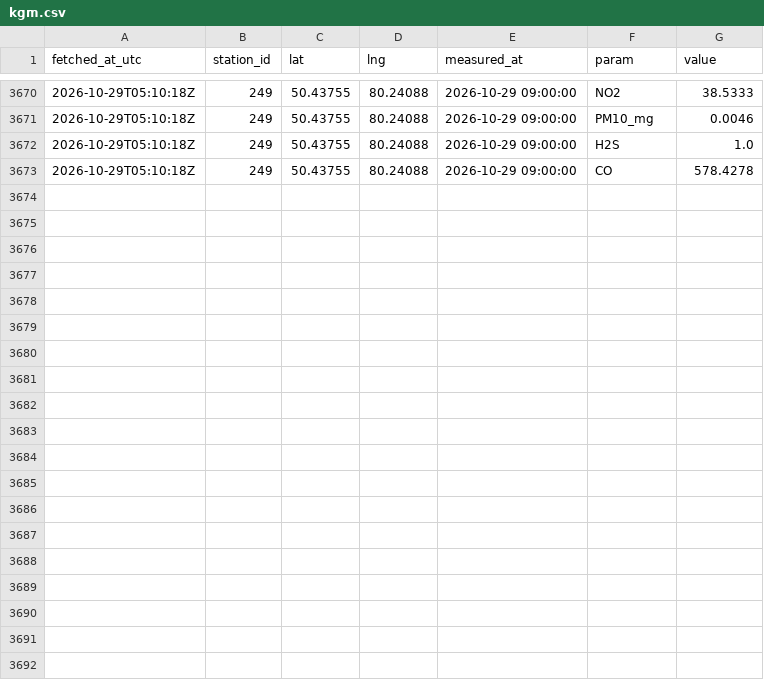
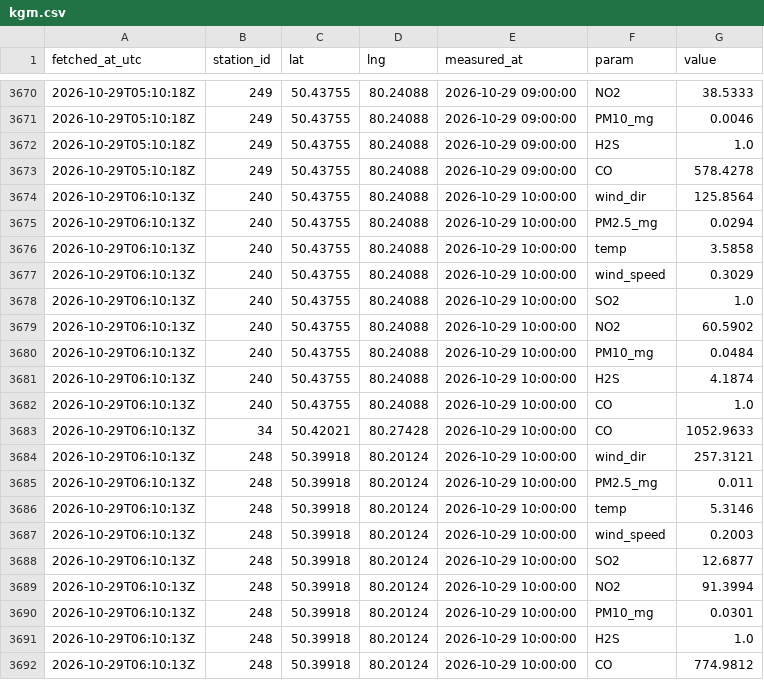
Before and after one commit to SanDav2011/atyrau-air, a CSV file: data/semey/kgm.csv, drawn as a sheet; only a part is shown, gaps mark what is left out; the diff covers the shown part only; the diff names each change by its address in the sheet, - before the commit and + after, or states it on an @@ line.

```diff
--- a/data/semey/kgm.csv
+++ b/data/semey/kgm.csv
+row 3674: 2026-10-29T06:10:13Z | 240 | 50.43755 | 80.24088 | 2026-10-29 10:00:00 | wind_dir | 125.8564
+row 3675: 2026-10-29T06:10:13Z | 240 | 50.43755 | 80.24088 | 2026-10-29 10:00:00 | PM2.5_mg | 0.0294
+row 3676: 2026-10-29T06:10:13Z | 240 | 50.43755 | 80.24088 | 2026-10-29 10:00:00 | temp | 3.5858
+row 3677: 2026-10-29T06:10:13Z | 240 | 50.43755 | 80.24088 | 2026-10-29 10:00:00 | wind_speed | 0.3029
+row 3678: 2026-10-29T06:10:13Z | 240 | 50.43755 | 80.24088 | 2026-10-29 10:00:00 | SO2 | 1.0
+row 3679: 2026-10-29T06:10:13Z | 240 | 50.43755 | 80.24088 | 2026-10-29 10:00:00 | NO2 | 60.5902
+row 3680: 2026-10-29T06:10:13Z | 240 | 50.43755 | 80.24088 | 2026-10-29 10:00:00 | PM10_mg | 0.0484
+row 3681: 2026-10-29T06:10:13Z | 240 | 50.43755 | 80.24088 | 2026-10-29 10:00:00 | H2S | 4.1874
+row 3682: 2026-10-29T06:10:13Z | 240 | 50.43755 | 80.24088 | 2026-10-29 10:00:00 | CO | 1.0
+row 3683: 2026-10-29T06:10:13Z | 34 | 50.42021 | 80.27428 | 2026-10-29 10:00:00 | CO | 1052.9633
+row 3684: 2026-10-29T06:10:13Z | 248 | 50.39918 | 80.20124 | 2026-10-29 10:00:00 | wind_dir | 257.3121
+row 3685: 2026-10-29T06:10:13Z | 248 | 50.39918 | 80.20124 | 2026-10-29 10:00:00 | PM2.5_mg | 0.011
+row 3686: 2026-10-29T06:10:13Z | 248 | 50.39918 | 80.20124 | 2026-10-29 10:00:00 | temp | 5.3146
+row 3687: 2026-10-29T06:10:13Z | 248 | 50.39918 | 80.20124 | 2026-10-29 10:00:00 | wind_speed | 0.2003
+row 3688: 2026-10-29T06:10:13Z | 248 | 50.39918 | 80.20124 | 2026-10-29 10:00:00 | SO2 | 12.6877
+row 3689: 2026-10-29T06:10:13Z | 248 | 50.39918 | 80.20124 | 2026-10-29 10:00:00 | NO2 | 91.3994
+row 3690: 2026-10-29T06:10:13Z | 248 | 50.39918 | 80.20124 | 2026-10-29 10:00:00 | PM10_mg | 0.0301
+row 3691: 2026-10-29T06:10:13Z | 248 | 50.39918 | 80.20124 | 2026-10-29 10:00:00 | H2S | 1.0
+row 3692: 2026-10-29T06:10:13Z | 248 | 50.39918 | 80.20124 | 2026-10-29 10:00:00 | CO | 774.9812
```
Also changed, not shown: 9 added rows elsewhere in this file, data/almaty/kgm.csv, data/astana/kgm.csv, 40 other files.
